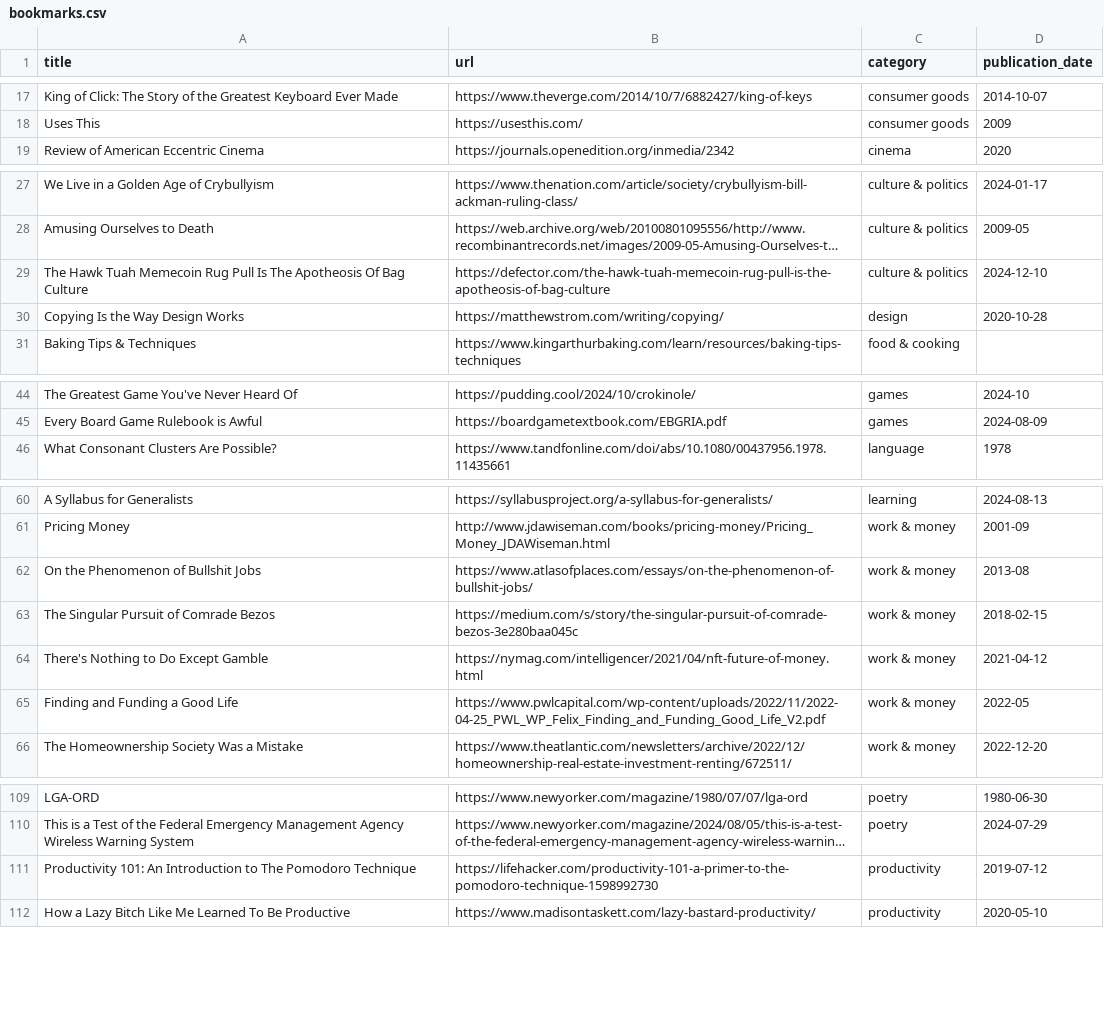
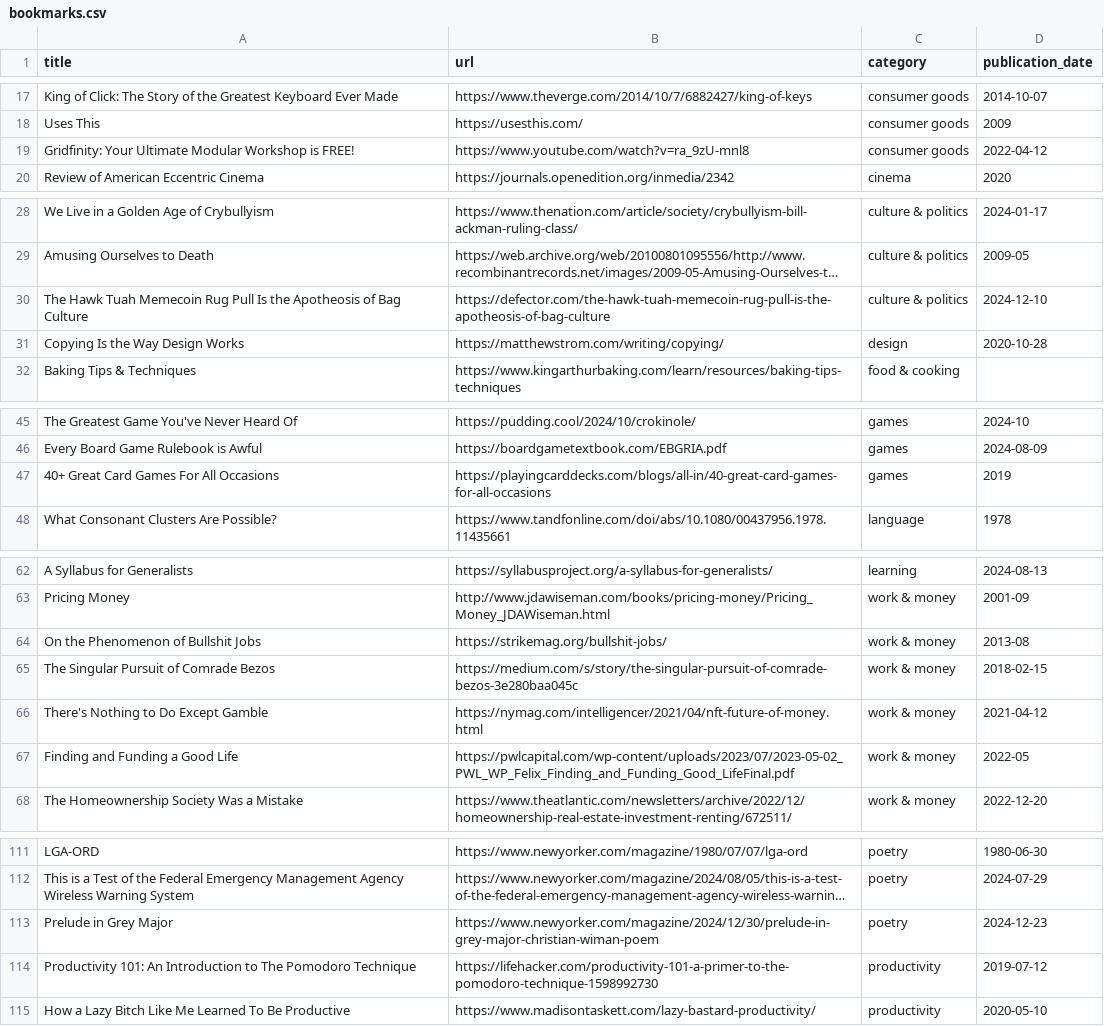
Before and after one commit to jdonland/bookmarks, a CSV file: bookmarks.csv, drawn as a sheet; only a part is shown, gaps mark what is left out; long unchanged cells end in …; addresses are those after the commit; the diff covers the shown part only; the diff names each change by its address in the sheet, - before the commit and + after, or states it on an @@ line.

Commit message:
the bookmarks, they are a-changin'

```diff
--- a/bookmarks.csv
+++ b/bookmarks.csv
+row 19: Gridfinity: Your Ultimate Modular Workshop is FREE! | https://www.youtube.com/watch?v=ra_9zU-mnl8 | consumer goods | 2022-04-12
-A30 (title): …Pull Is The Apotheosis Of Bag Culture
+A30 (title): …Pull Is the Apotheosis of Bag Culture
+row 47: 40+ Great Card Games For All Occasions | https://playingcarddecks.com/blogs/all-in/40-great-card-games-for-all-occasions | games | 2019
-B64 (url): https://www.atlasofplaces.com/essays/on-the-phenomenon-of-bullshit-jobs/
+B64 (url): https://strikemag.org/bullshit-jobs/
-B67 (url): https://www.pwlcapital.com/wp-content/uploads/2022/11/2022-04-25_PWL_WP_Felix_Finding_and_Funding_Good_Life_V2.pdf
+B67 (url): https://pwlcapital.com/wp-content/uploads/2023/07/2023-05-02_PWL_WP_Felix_Finding_and_Funding_Good_LifeFinal.pdf
+row 113: Prelude in Grey Major | https://www.newyorker.com/magazine/2024/12/30/prelude-in-grey-major-christian-wiman-poem | poetry | 2024-12-23
```
Also changed, not shown: 2 edited cells elsewhere in this file, 1 other file.
